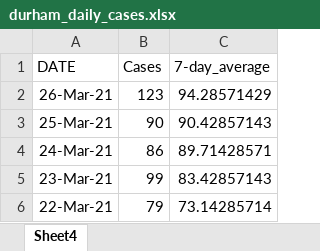
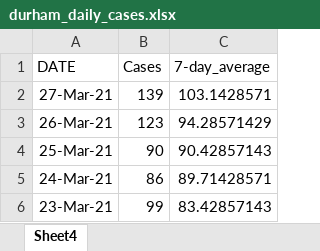
Before and after one commit to NoahCornish/durhamregionCOVID-19, an Excel workbook: durham_daily_cases.xlsx, sheet Sheet4, drawn as a sheet; only a part is shown; the shorter side is filled out with more unchanged rows; values as stored, in another font and other column widths than the file's, no borders; the diff names each change by its address in the sheet, - before the commit and + after, or states it on an @@ line.

```diff
--- a/durham_daily_cases.xlsx (sheet Sheet4)
+++ b/durham_daily_cases.xlsx (sheet Sheet4)
+row 2: 27-Mar-21 | 139 | 103.1428571
```
Also changed, not shown: durham_daily_vaccinations.xlsx, 2 other files.
